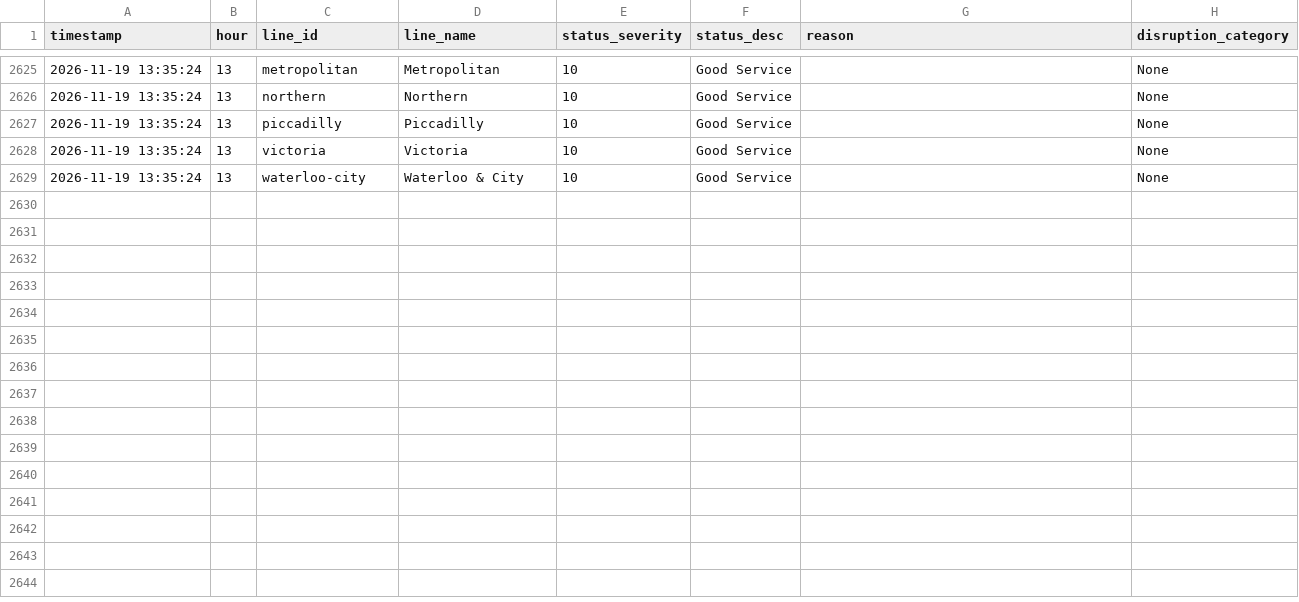
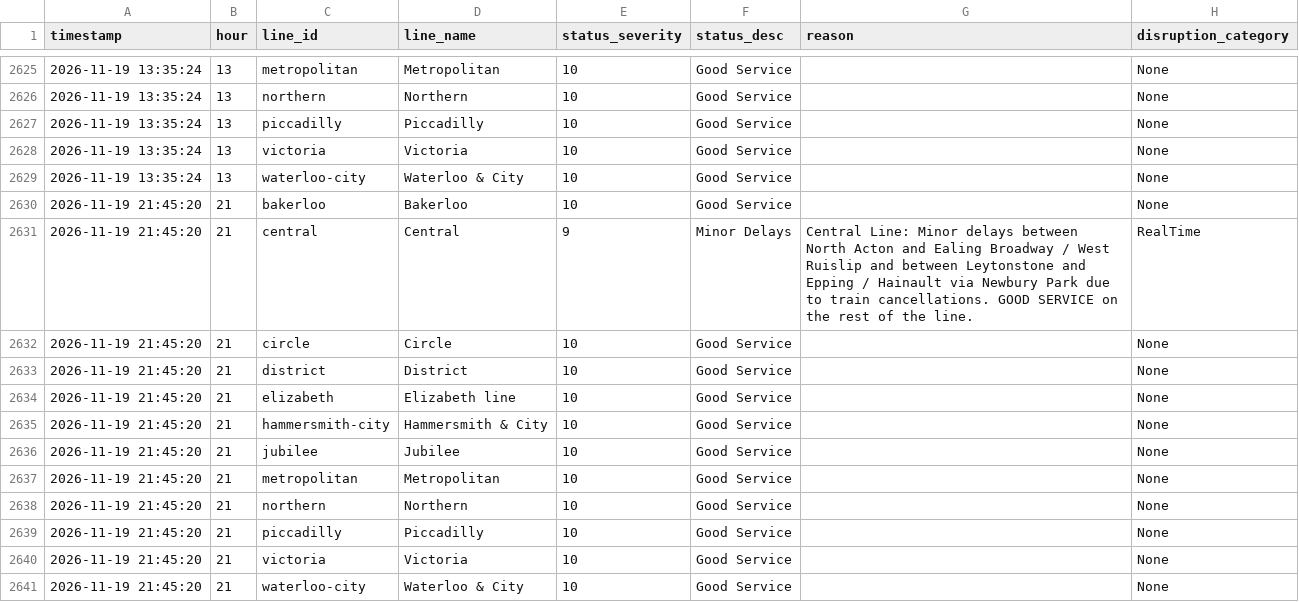
Before and after one commit to AbdulmalikAdam27/tfl-reliability-dashboard, a CSV file: data/line_status.csv, drawn as a sheet; only a part is shown, gaps mark what is left out; the diff names each change by its address in the sheet, - before the commit and + after, or states it on an @@ line.

```diff
--- a/data/line_status.csv
+++ b/data/line_status.csv
+row 2630: 2026-11-19 21:45:20 | 21 | bakerloo | Bakerloo | 10 | Good Service |  | None
+row 2631: 2026-11-19 21:45:20 | 21 | central | Central | 9 | Minor Delays | Central Line: Minor delays between North Acton and Ealing Broadway / West Ruislip and between Leytonstone and Epping / Hainault via Newbury Park due to train cancellations. GOOD SERVICE on the rest of the line. | RealTime
+row 2632: 2026-11-19 21:45:20 | 21 | circle | Circle | 10 | Good Service |  | None
+row 2633: 2026-11-19 21:45:20 | 21 | district | District | 10 | Good Service |  | None
+row 2634: 2026-11-19 21:45:20 | 21 | elizabeth | Elizabeth line | 10 | Good Service |  | None
+row 2635: 2026-11-19 21:45:20 | 21 | hammersmith-city | Hammersmith & City | 10 | Good Service |  | None
+row 2636: 2026-11-19 21:45:20 | 21 | jubilee | Jubilee | 10 | Good Service |  | None
+row 2637: 2026-11-19 21:45:20 | 21 | metropolitan | Metropolitan | 10 | Good Service |  | None
+row 2638: 2026-11-19 21:45:20 | 21 | northern | Northern | 10 | Good Service |  | None
+row 2639: 2026-11-19 21:45:20 | 21 | piccadilly | Piccadilly | 10 | Good Service |  | None
+row 2640: 2026-11-19 21:45:20 | 21 | victoria | Victoria | 10 | Good Service |  | None
+row 2641: 2026-11-19 21:45:20 | 21 | waterloo-city | Waterloo & City | 10 | Good Service |  | None
```
Also changed, not shown: data/arrivals_summary.csv, data/reliability_summary.csv.
